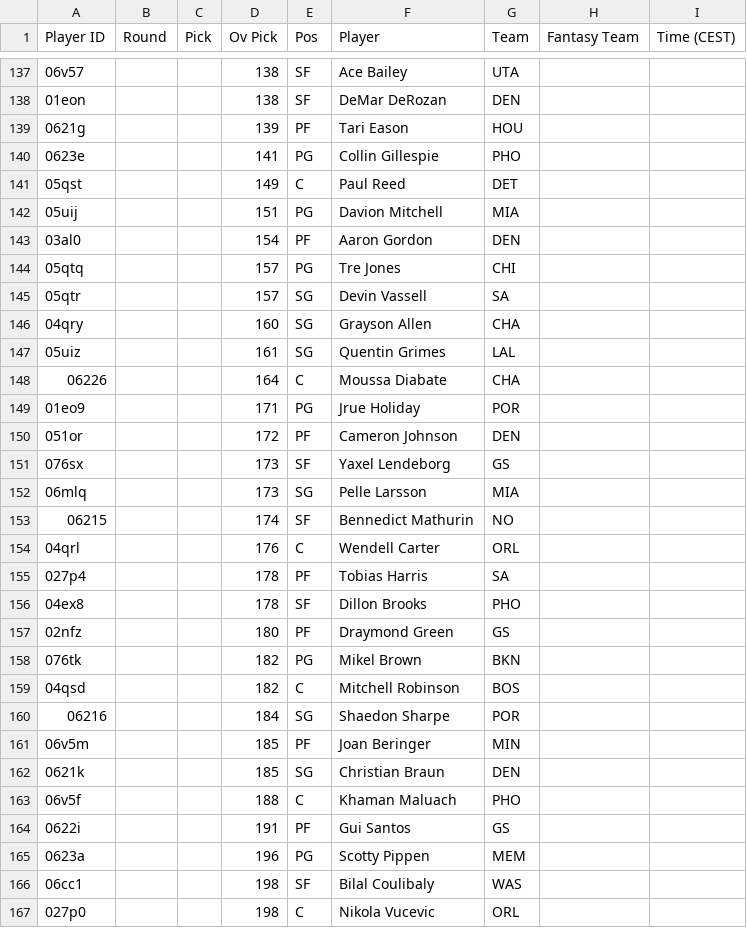
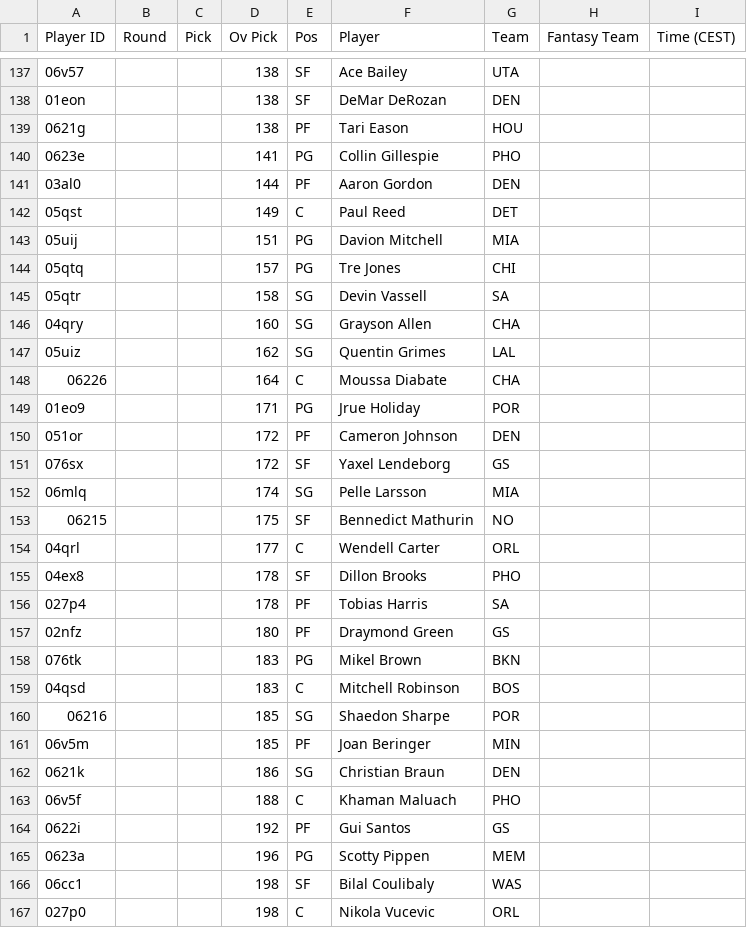
Before and after one commit to Pizzaratops/Taco-Tuesday-HQ, a CSV file: projections/data/fantrax-adp.csv, drawn as a sheet; only a part is shown, gaps mark what is left out; the diff covers the shown part only.

```diff
--- a/projections/data/fantrax-adp.csv
+++ b/projections/data/fantrax-adp.csv
@@ -138,11 +138,11 @@
 "01eon","","","138","SF","DeMar DeRozan","DEN","",""
-"0621g","","","139","PF","Tari Eason","HOU","",""
+"0621g","","","138","PF","Tari Eason","HOU","",""
 "0623e","","","141","PG","Collin Gillespie","PHO","",""
+"03al0","","","144","PF","Aaron Gordon","DEN","",""
 "05qst","","","149","C","Paul Reed","DET","",""
 "05uij","","","151","PG","Davion Mitchell","MIA","",""
-"03al0","","","154","PF","Aaron Gordon","DEN","",""
 "05qtq","","","157","PG","Tre Jones","CHI","",""
-"05qtr","","","157","SG","Devin Vassell","SA","",""
+"05qtr","","","158","SG","Devin Vassell","SA","",""
 "04qry","","","160","SG","Grayson Allen","CHA","",""
-"05uiz","","","161","SG","Quentin Grimes","LAL","",""
+"05uiz","","","162","SG","Quentin Grimes","LAL","",""
 "06226","","","164","C","Moussa Diabate","CHA","",""
@@ -150,16 +150,16 @@
 "051or","","","172","PF","Cameron Johnson","DEN","",""
-"076sx","","","173","SF","Yaxel Lendeborg","GS","",""
-"06mlq","","","173","SG","Pelle Larsson","MIA","",""
-"06215","","","174","SF","Bennedict Mathurin","NO","",""
-"04qrl","","","176","C","Wendell Carter","ORL","",""
+"076sx","","","172","SF","Yaxel Lendeborg","GS","",""
+"06mlq","","","174","SG","Pelle Larsson","MIA","",""
+"06215","","","175","SF","Bennedict Mathurin","NO","",""
+"04qrl","","","177","C","Wendell Carter","ORL","",""
+"04ex8","","","178","SF","Dillon Brooks","PHO","",""
 "027p4","","","178","PF","Tobias Harris","SA","",""
-"04ex8","","","178","SF","Dillon Brooks","PHO","",""
 "02nfz","","","180","PF","Draymond Green","GS","",""
-"076tk","","","182","PG","Mikel Brown","BKN","",""
-"04qsd","","","182","C","Mitchell Robinson","BOS","",""
-"06216","","","184","SG","Shaedon Sharpe","POR","",""
+"076tk","","","183","PG","Mikel Brown","BKN","",""
+"04qsd","","","183","C","Mitchell Robinson","BOS","",""
+"06216","","","185","SG","Shaedon Sharpe","POR","",""
 "06v5m","","","185","PF","Joan Beringer","MIN","",""
-"0621k","","","185","SG","Christian Braun","DEN","",""
+"0621k","","","186","SG","Christian Braun","DEN","",""
 "06v5f","","","188","C","Khaman Maluach","PHO","",""
-"0622i","","","191","PF","Gui Santos","GS","",""
+"0622i","","","192","PF","Gui Santos","GS","",""
 "0623a","","","196","PG","Scotty Pippen","MEM","",""
```
Also changed, not shown: 4 added rows, 4 removed rows, 14 moved rows and 11 edited cells elsewhere in this file, 1 other file.
